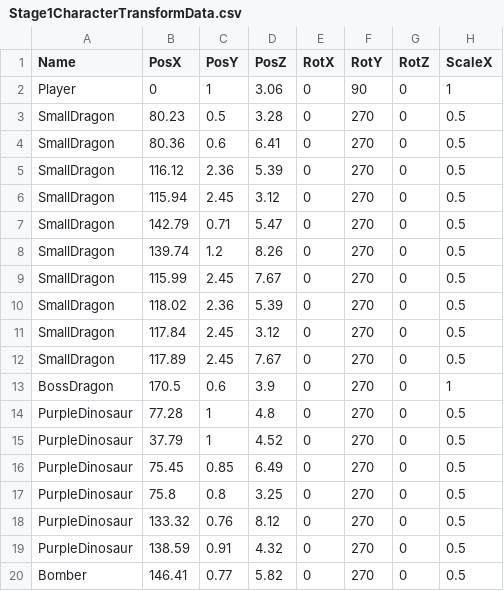
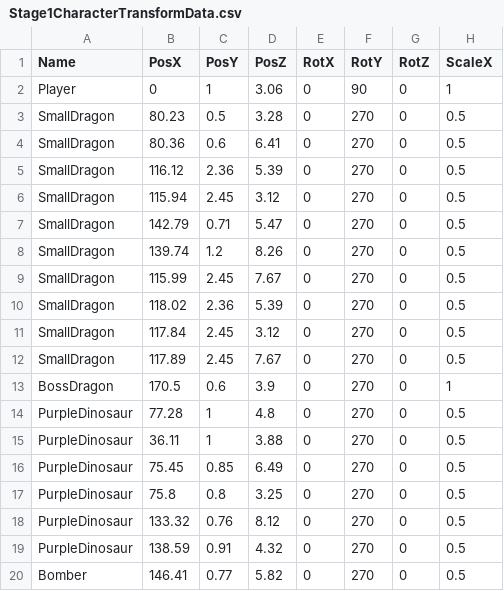
Before and after one commit to lovecap7/Summer2_ChangeCollidable, a CSV file: project/Summer2/Data/CSV/Stage1/Stage1CharacterTransformData.csv, drawn as a sheet; only a part is shown; the diff names each change by its address in the sheet, - before the commit and + after, or states it on an @@ line.

```diff
--- a/project/Summer2/Data/CSV/Stage1/Stage1CharacterTransformData.csv
+++ b/project/Summer2/Data/CSV/Stage1/Stage1CharacterTransformData.csv
-B15 (PosX): 37.79
+B15 (PosX): 36.11
-D15 (PosZ): 4.52
+D15 (PosZ): 3.88
```
Also changed, not shown: project/Summer2/Data/CSV/Stage1/Stage1CollisionTransformData.csv, project/Summer2/Data/CSV/Stage1/Stage1EventTransformData.csv, 26 other files.
